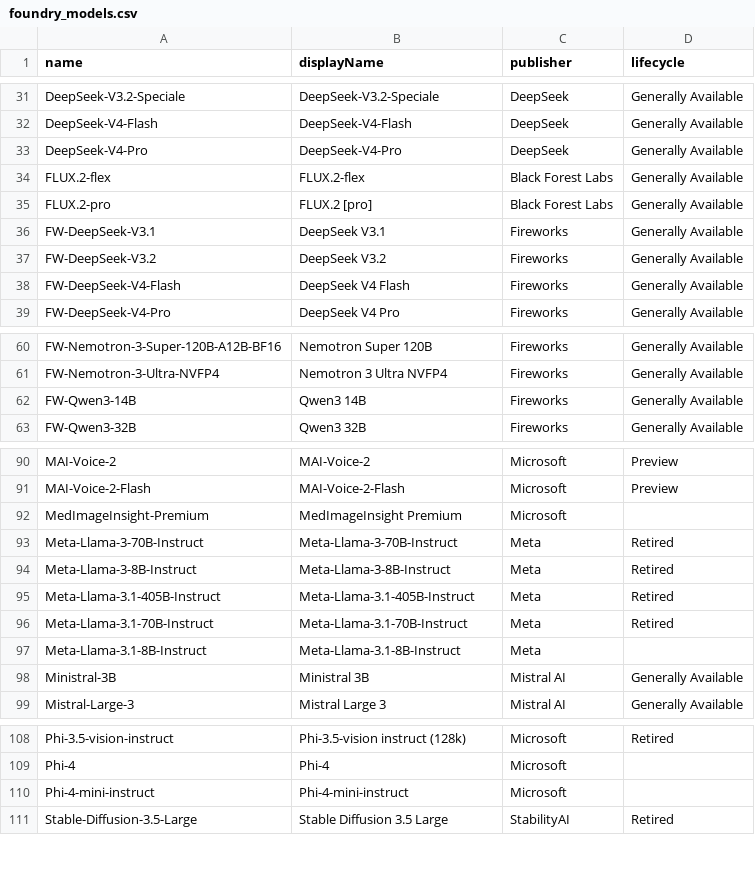
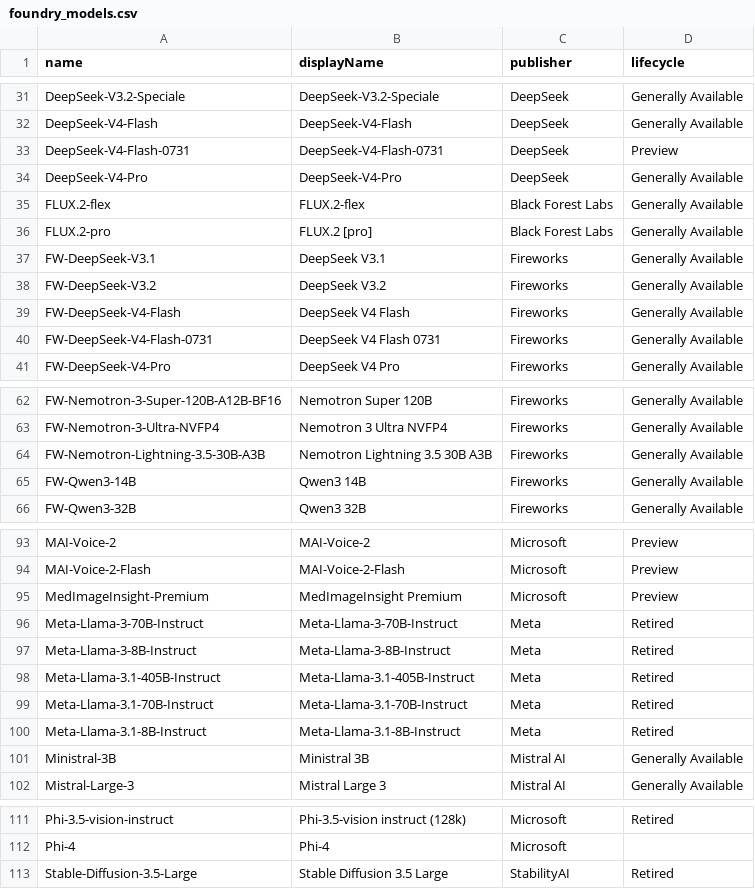
Before and after one commit to ws/model-availability, a CSV file: data/providers/azure/foundry_models.csv, drawn as a sheet; only a part is shown, gaps mark what is left out; the diff covers the shown part only.

```diff
--- a/data/providers/azure/foundry_models.csv
+++ b/data/providers/azure/foundry_models.csv
@@ -32,2 +32,3 @@ DeepSeek-V3.2-Speciale,DeepSeek-V3.2-Speciale,DeepSeek,Generally Available
 DeepSeek-V4-Flash,DeepSeek-V4-Flash,DeepSeek,Generally Available
+DeepSeek-V4-Flash-0731,DeepSeek-V4-Flash-0731,DeepSeek,Preview
 DeepSeek-V4-Pro,DeepSeek-V4-Pro,DeepSeek,Generally Available
@@ -38,2 +39,3 @@ FW-DeepSeek-V3.2,DeepSeek V3.2,Fireworks,Generally Available
 FW-DeepSeek-V4-Flash,DeepSeek V4 Flash,Fireworks,Generally Available
+FW-DeepSeek-V4-Flash-0731,DeepSeek V4 Flash 0731,Fireworks,Generally Available
 FW-DeepSeek-V4-Pro,DeepSeek V4 Pro,Fireworks,Generally Available
@@ -61,2 +63,3 @@ FW-Nemotron-3-Super-120B-A12B-BF16,Nemotron Super 120B,Fireworks,Generally Avail
 FW-Nemotron-3-Ultra-NVFP4,Nemotron 3 Ultra NVFP4,Fireworks,Generally Available
+FW-Nemotron-Lightning-3.5-30B-A3B,Nemotron Lightning 3.5 30B A3B,Fireworks,Generally Available
 FW-Qwen3-14B,Qwen3 14B,Fireworks,Generally Available
@@ -91,3 +94,3 @@ MAI-Voice-2,MAI-Voice-2,Microsoft,Preview
 MAI-Voice-2-Flash,MAI-Voice-2-Flash,Microsoft,Preview
-MedImageInsight-Premium,MedImageInsight Premium,Microsoft,
+MedImageInsight-Premium,MedImageInsight Premium,Microsoft,Preview
 Meta-Llama-3-70B-Instruct,Meta-Llama-3-70B-Instruct,Meta,Retired
@@ -96,3 +99,3 @@ Meta-Llama-3.1-405B-Instruct,Meta-Llama-3.1-405B-Instruct,Meta,Retired
 Meta-Llama-3.1-70B-Instruct,Meta-Llama-3.1-70B-Instruct,Meta,Retired
-Meta-Llama-3.1-8B-Instruct,Meta-Llama-3.1-8B-Instruct,Meta,
+Meta-Llama-3.1-8B-Instruct,Meta-Llama-3.1-8B-Instruct,Meta,Retired
 Ministral-3B,Ministral 3B,Mistral AI,Generally Available
@@ -109,3 +112,2 @@ Phi-3.5-vision-instruct,Phi-3.5-vision instruct (128k),Microsoft,Retired
 Phi-4,Phi-4,Microsoft,
-Phi-4-mini-instruct,Phi-4-mini-instruct,Microsoft,
 Stable-Diffusion-3.5-Large,Stable Diffusion 3.5 Large,StabilityAI,Retired
```
Also changed, not shown: 1 edited cell elsewhere in this file, 1 other file.
